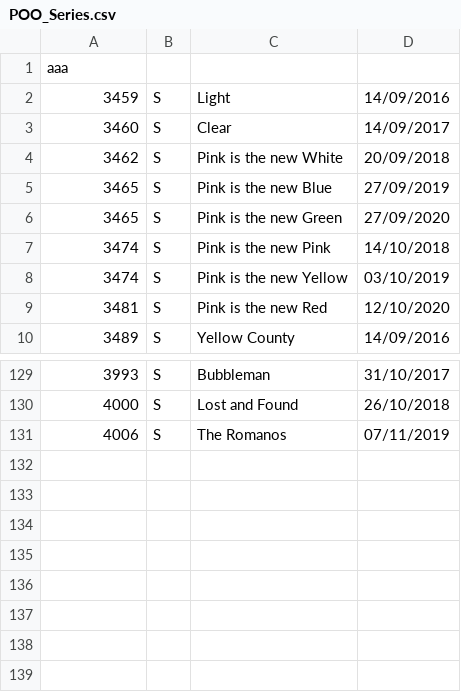
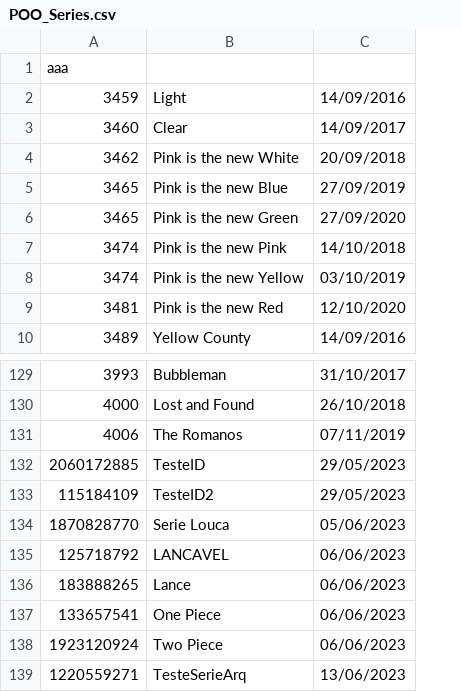
Before and after one commit to DisciplinasProgramacao/projetos_3_4_e_5-grupo-12, a CSV file: codigo/POO_Series.csv, drawn as a sheet; only a part is shown, gaps mark what is left out; removed rows and columns are numbered as before the commit, all else as after; the diff names each change by its address in the sheet, - before the commit and + after, or states it on an @@ line.

```diff
--- a/codigo/POO_Series.csv
+++ b/codigo/POO_Series.csv
-column B, rows 2-10: all S; rows 129-131: all S
+row 132: 2060172885 | TesteID | 29/05/2023
+row 133: 115184109 | TesteID2 | 29/05/2023
+row 134: 1870828770 | Serie Louca | 05/06/2023
+row 135: 125718792 | LANCAVEL | 06/06/2023
+row 136: 183888265 | Lance | 06/06/2023
+row 137: 133657541 | One Piece | 06/06/2023
+row 138: 1923120924 | Two Piece | 06/06/2023
+row 139: 1220559271 | TesteSerieArq | 13/06/2023
```
Also changed, not shown: codigo/POO_Filmes.csv.
